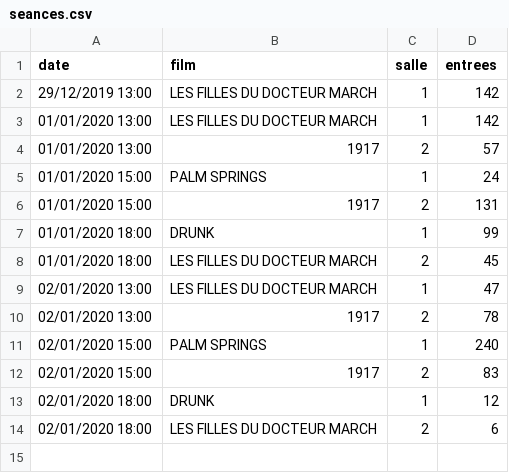
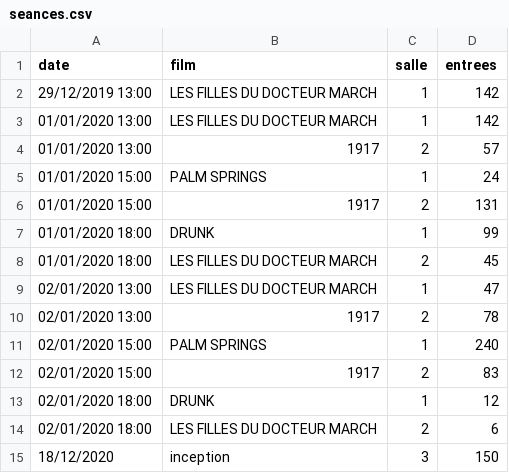
Before and after one commit to Pierre-Faure/Cine_ML, a CSV file: data_test/seances.csv, drawn as a sheet; the diff names each change by its address in the sheet, - before the commit and + after, or states it on an @@ line.

```diff
--- a/data_test/seances.csv
+++ b/data_test/seances.csv
+row 15: 18/12/2020 | inception | 3 | 150
```
Also changed, not shown: 4 other files.
